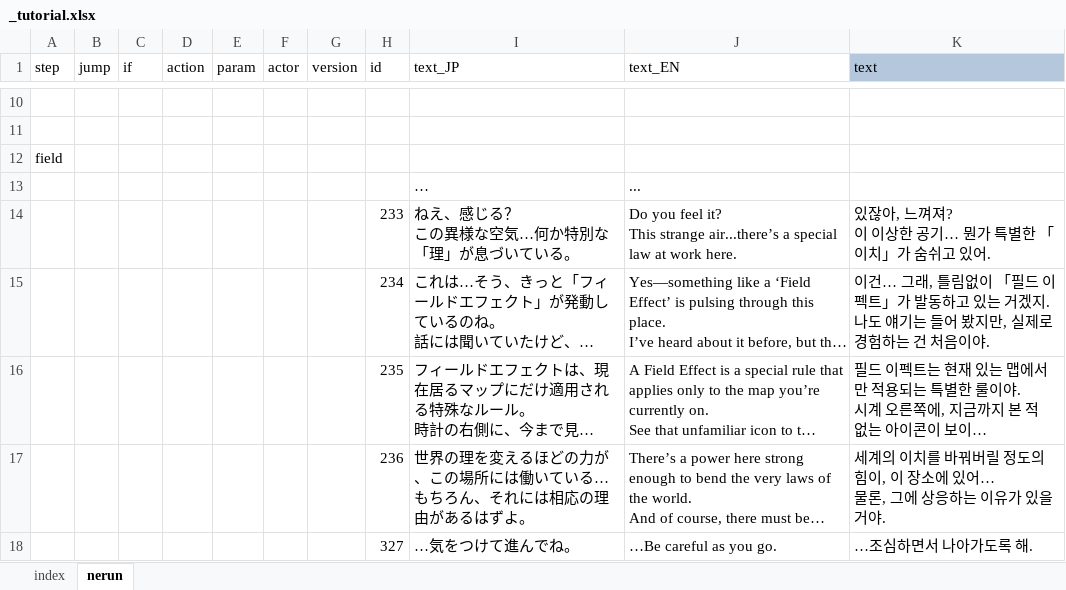
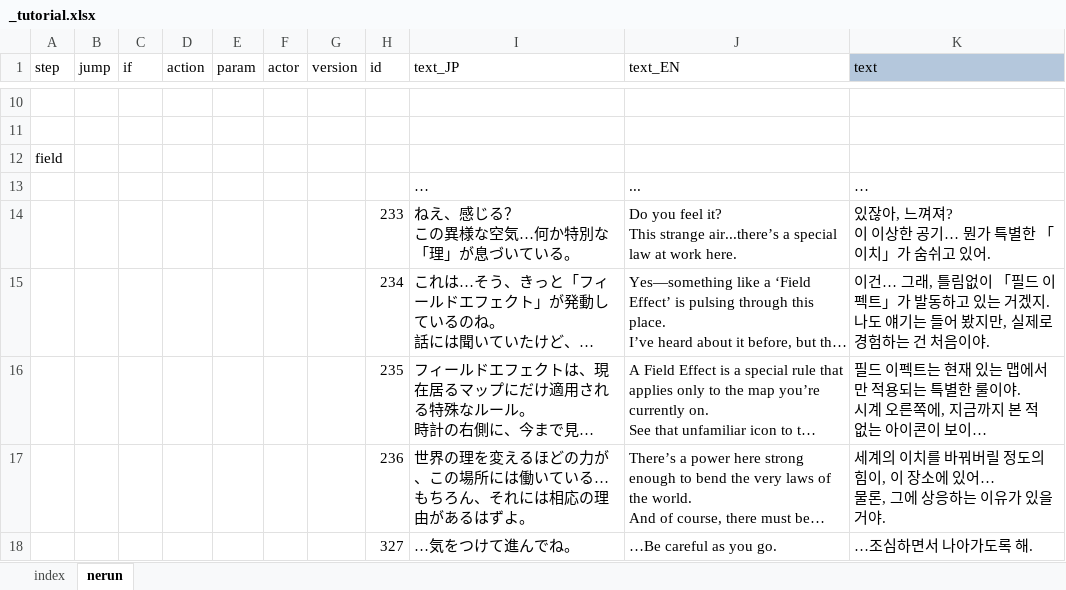
Before and after one commit to cinornu/Elin_KR, an Excel workbook: Mod_Korean/Lang/KR/Dialog/Drama/_tutorial.xlsx, sheet nerun, drawn as a sheet; only a part is shown, gaps mark what is left out; long unchanged cells end in …; values as stored, in another font and other column widths than the file's, no borders; conditional formats not drawn; the diff names each change by its address in the sheet, - before the commit and + after, or states it on an @@ line.

```diff
--- a/Mod_Korean/Lang/KR/Dialog/Drama/_tutorial.xlsx (sheet nerun)
+++ b/Mod_Korean/Lang/KR/Dialog/Drama/_tutorial.xlsx (sheet nerun)
-K13 (text): (empty)
+K13 (text): …
```
Also changed, not shown: Mod_Korean/Lang/KR/Dialog/dialog.xlsx, Mod_Korean/Lang/KR/Game/Chara.xlsx, 4 other files.
